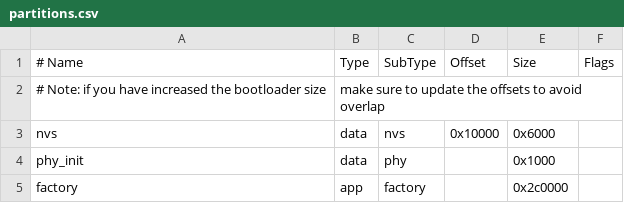
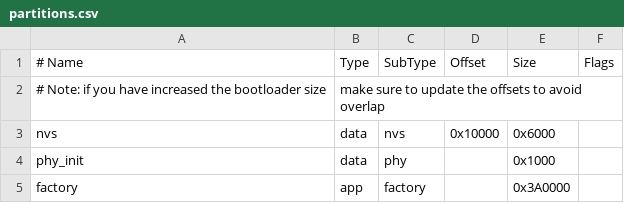
Before and after one commit to DD82-k/sample_project, a CSV file: partitions.csv, drawn as a sheet.

```diff
--- a/partitions.csv
+++ b/partitions.csv
@@ -4,2 +4,2 @@ nvs,      data, nvs,        0x10000,   0x6000,
 phy_init, data, phy,               ,   0x1000,
-factory,  app,  factory,           ,   0x2c0000,
+factory,  app,  factory,           ,   0x3A0000,
```
Also changed, not shown: 55 other files.
